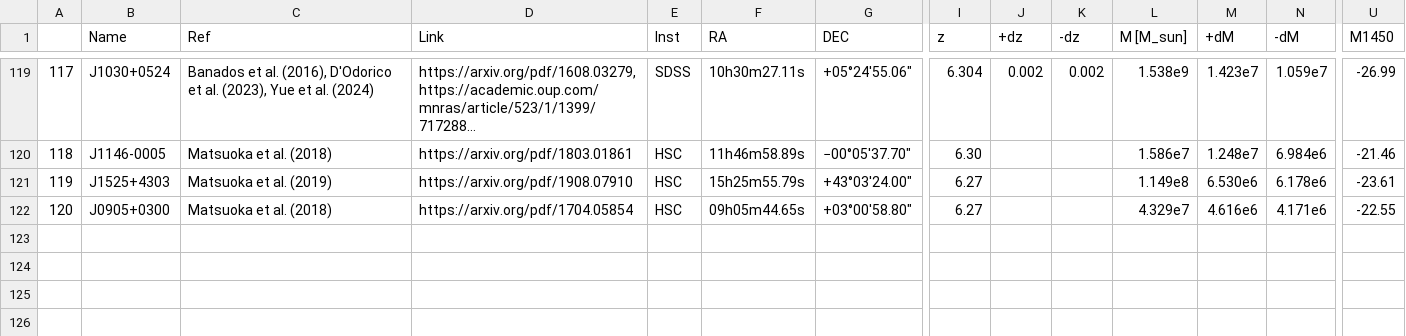
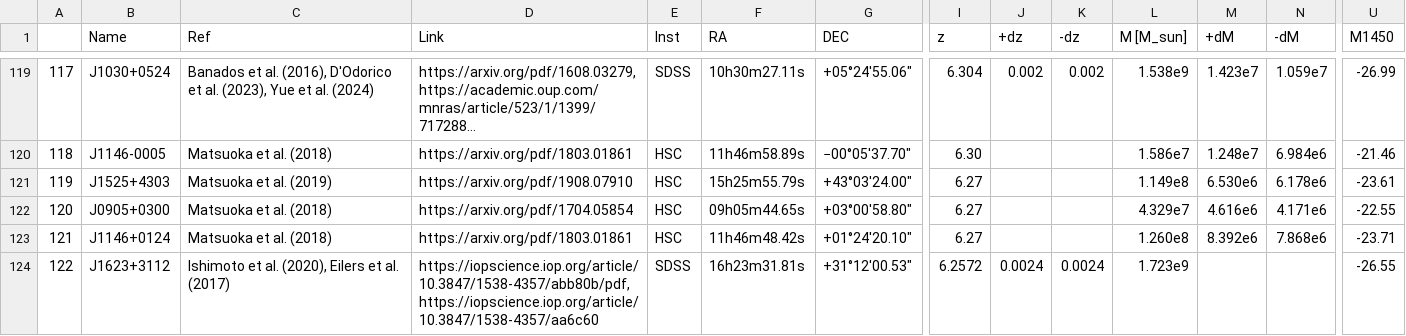
Before and after one commit to Kscey/HZBC, a CSV file: out.csv, drawn as a sheet; only a part is shown, gaps mark what is left out; long unchanged cells end in …; rows hold the shown columns only; the diff names each change by its address in the sheet, - before the commit and + after, or states it on an @@ line.

```diff
--- a/out.csv
+++ b/out.csv
+row 123: 121 | J1146+0124 | Matsuoka et al. (2018) | https://arxiv.org/pdf/1803.01861 | HSC | 11h46m48.42s | +01°24′20.10″ | 6.27 |  |  | 1.260e8 | 8.392e6 | 7.868e6 | -23.71
+row 124: 122 | J1623+3112 | Ishimoto et al. (2020), Eilers et al. (2017) | https://iopscience.iop.org/article/10.3847/1538-4357/abb80b/pdf, https://iopscience.iop.org/article/10.3847/1538-4357/aa6c60 | SDSS | 16h23m31.81s | +31°12′00.53″ | 6.2572 | 0.0024 | 0.0024 | 1.723e9 |  |  | -26.55
```
Also changed, not shown: reviewPapers.csv, 2 other files.
